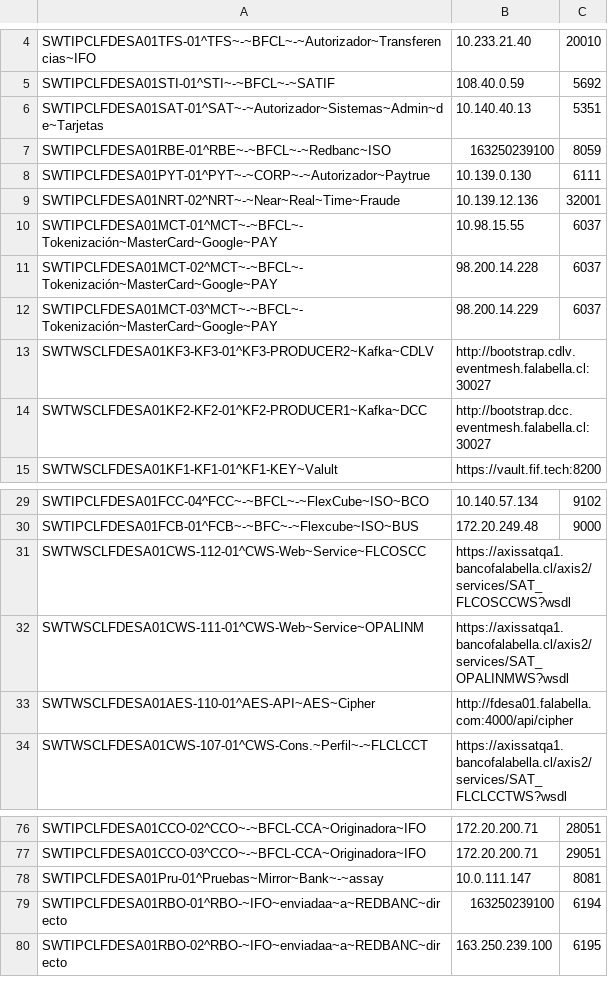
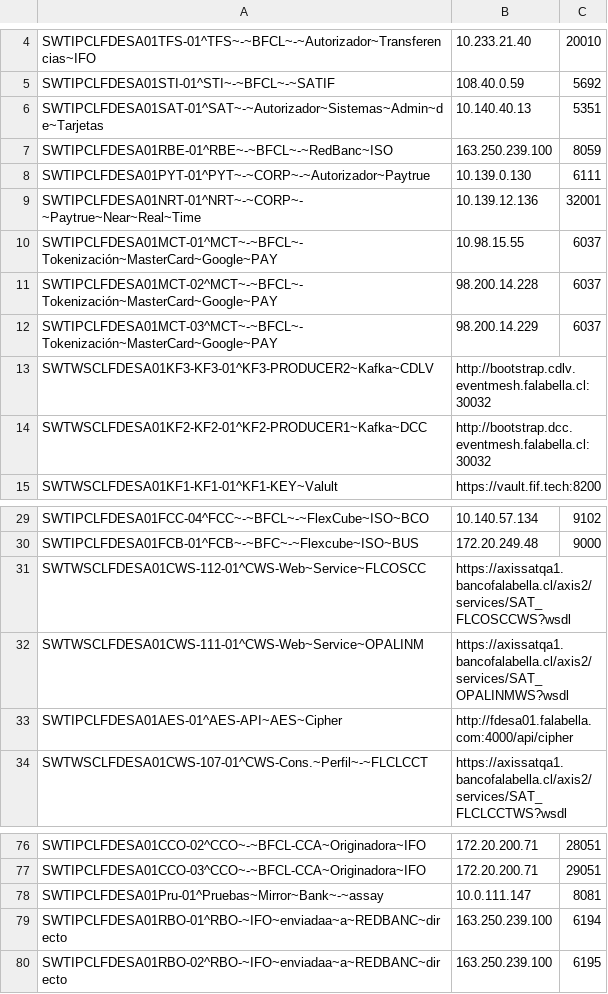
Before and after one commit to lgallardo9/scanner, a CSV file: CLSWQA-FDESA01-SocketCliente.csv, drawn as a sheet; only a part is shown, gaps mark what is left out.

Commit message:
Cambios error en la dirección de RBE

```diff
--- a/CLSWQA-FDESA01-SocketCliente.csv
+++ b/CLSWQA-FDESA01-SocketCliente.csv
@@ -6,5 +6,5 @@ SWTIPCLFDESA01STI-01^STI~-~BFCL~-~SATIF	108.40.0.59	5692
 SWTIPCLFDESA01SAT-01^SAT~-~Autorizador~Sistemas~Admin~de~Tarjetas	10.140.40.13	5351
-SWTIPCLFDESA01RBE-01^RBE~-~BFCL~-~Redbanc~ISO	163250239100	8059
+SWTIPCLFDESA01RBE-01^RBE~-~BFCL~-~RedBanc~ISO	163.250.239.100	8059
 SWTIPCLFDESA01PYT-01^PYT~-~CORP~-~Autorizador~Paytrue	10.139.0.130	6111
-SWTIPCLFDESA01NRT-02^NRT~-~Near~Real~Time~Fraude	10.139.12.136	32001
+SWTIPCLFDESA01NRT-01^NRT~-~CORP~-~Paytrue~Near~Real~Time	10.139.12.136	32001
 SWTIPCLFDESA01MCT-01^MCT~-~BFCL~-Tokenización~MasterCard~Google~PAY	10.98.15.55	6037
@@ -12,4 +12,4 @@ SWTIPCLFDESA01MCT-02^MCT~-~BFCL~-Tokenización~MasterCard~Google~PAY	98.200.14.2
 SWTIPCLFDESA01MCT-03^MCT~-~BFCL~-Tokenización~MasterCard~Google~PAY	98.200.14.229	6037
-SWTWSCLFDESA01KF3-KF3-01^KF3-PRODUCER2~Kafka~CDLV	http://bootstrap.cdlv.eventmesh.falabella.cl:30027
-SWTWSCLFDESA01KF2-KF2-01^KF2-PRODUCER1~Kafka~DCC	http://bootstrap.dcc.eventmesh.falabella.cl:30027
+SWTWSCLFDESA01KF3-KF3-01^KF3-PRODUCER2~Kafka~CDLV	http://bootstrap.cdlv.eventmesh.falabella.cl:30032
+SWTWSCLFDESA01KF2-KF2-01^KF2-PRODUCER1~Kafka~DCC	http://bootstrap.dcc.eventmesh.falabella.cl:30032
 SWTWSCLFDESA01KF1-KF1-01^KF1-KEY~Valult	https://vault.fif.tech:8200
@@ -32,3 +32,3 @@ SWTWSCLFDESA01CWS-112-01^CWS-Web~Service~FLCOSCC	https://axissatqa1.bancofalabel
 SWTWSCLFDESA01CWS-111-01^CWS-Web~Service~OPALINM	https://axissatqa1.bancofalabella.cl/axis2/services/SAT_OPALINMWS?wsdl
-SWTWSCLFDESA01AES-110-01^AES-API~AES~Cipher	http://fdesa01.falabella.com:4000/api/cipher
+SWTIPCLFDESA01AES-01^AES-API~AES~Cipher	http://fdesa01.falabella.com:4000/api/cipher
 SWTWSCLFDESA01CWS-107-01^CWS-Cons.~Perfil~-~FLCLCCT	https://axissatqa1.bancofalabella.cl/axis2/services/SAT_FLCLCCTWS?wsdl
@@ -78,3 +78,3 @@ SWTIPCLFDESA01CCO-03^CCO~-~BFCL-CCA~Originadora~IFO	172.20.200.71	29051
 SWTIPCLFDESA01Pru-01^Pruebas~Mirror~Bank~-~assay	10.0.111.147	8081
-SWTIPCLFDESA01RBO-01^RBO-~IFO~enviadaa~a~REDBANC~directo	163250239100	6194
+SWTIPCLFDESA01RBO-01^RBO-~IFO~enviadaa~a~REDBANC~directo	163.250.239.100	6194
 SWTIPCLFDESA01RBO-02^RBO-~IFO~enviadaa~a~REDBANC~directo	163.250.239.100	6195
```
